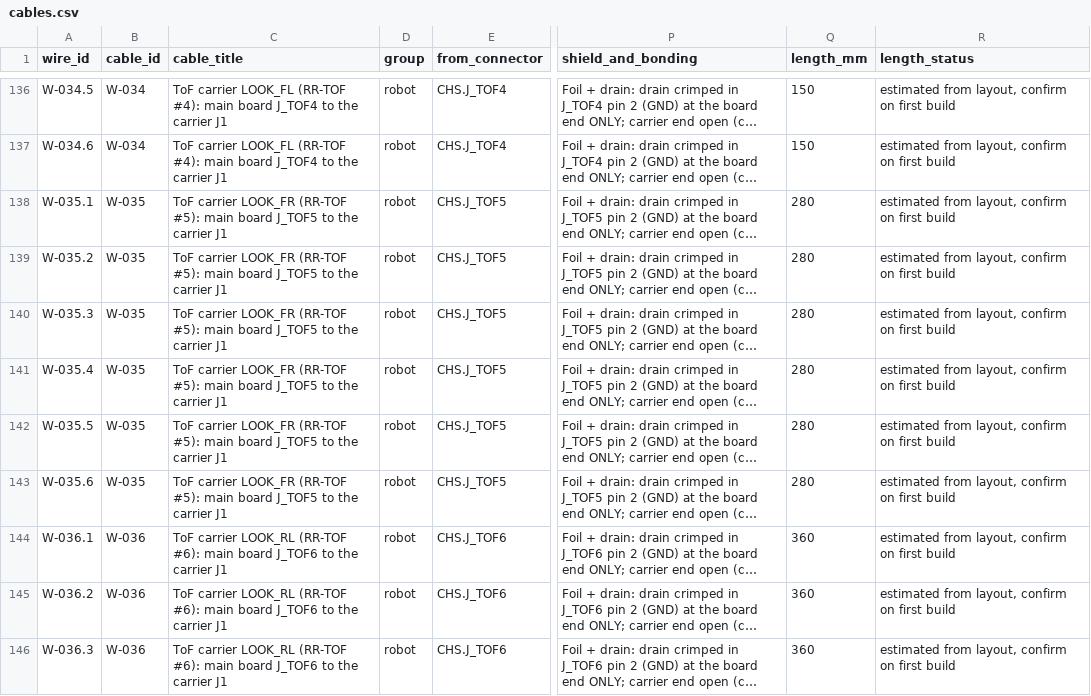
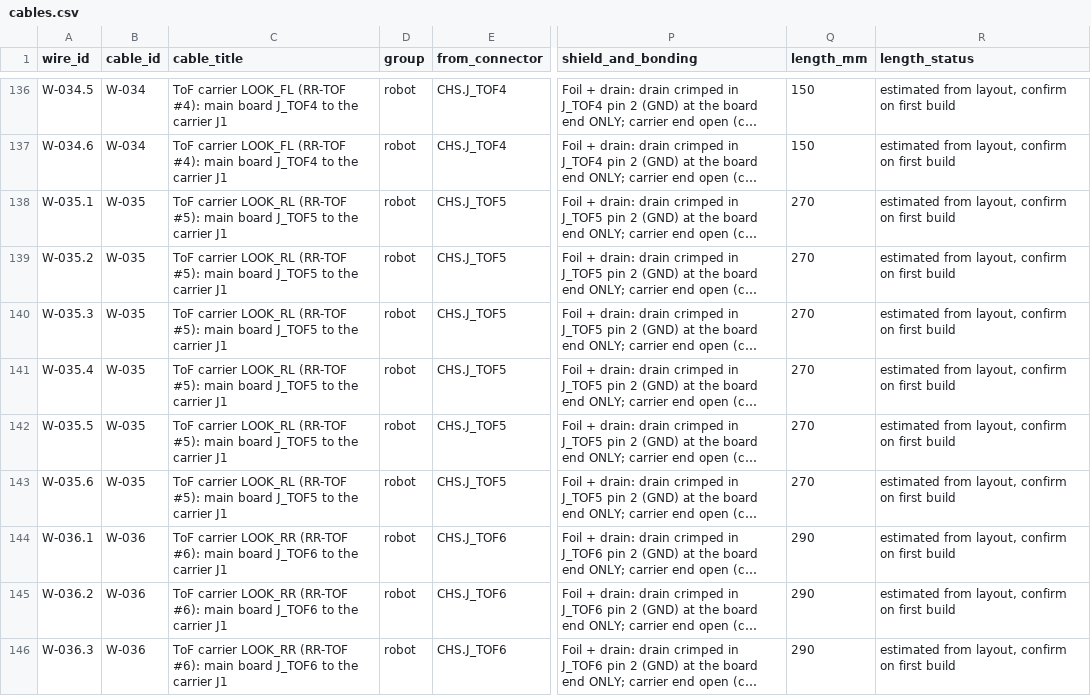
Before and after one commit to Skyence13/Rad-Roomba, a CSV file: harness/cables.csv, drawn as a sheet; only a part is shown, gaps mark what is left out; long unchanged cells end in …; the diff covers the shown part only; the diff names each change by its address in the sheet, - before the commit and + after, or states it on an @@ line.

```diff
--- a/harness/cables.csv
+++ b/harness/cables.csv
-C138:C143 (cable_title): ToF carrier LOOK_FR (RR-TOF #5):…
+C138:C143 (cable_title): ToF carrier LOOK_RL (RR-TOF #5):…
-Q138:Q143 (length_mm): 280
+Q138:Q143 (length_mm): 270
-C144:C146 (cable_title): ToF carrier LOOK_RL (RR-TOF #6):…
+C144:C146 (cable_title): ToF carrier LOOK_RR (RR-TOF #6):…
-Q144:Q146 (length_mm): 360
+Q144:Q146 (length_mm): 290
```
Also changed, not shown: 34 edited cells elsewhere in this file, 11 other files.
